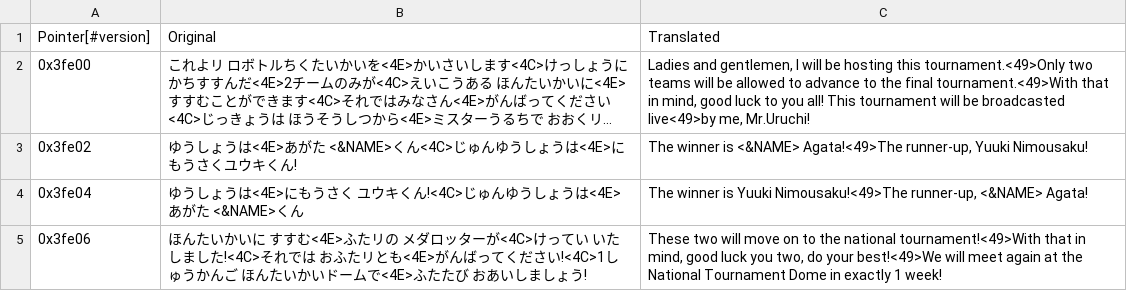
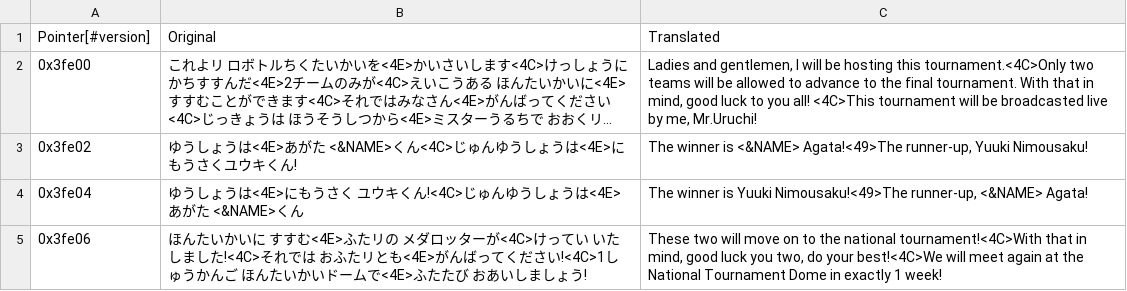
Before and after one commit to Medabots/medarot1, a CSV file: text/dialog/Snippet4.csv, drawn as a sheet; long unchanged cells end in …; the diff names each change by its address in the sheet, - before the commit and + after, or states it on an @@ line.

```diff
--- a/text/dialog/Snippet4.csv
+++ b/text/dialog/Snippet4.csv
-C2: …hosting this tournament.<49>Only two teams will be allowed to advance to the final tournament.<49>With that in mind, good luck to you all! This tournament will be broadcasted live<49>by me, Mr.Uruchi!
+C2: …hosting this tournament.<4C>Only two teams will be allowed to advance to the final tournament. With that in mind, good luck to you all! <4C>This tournament will be broadcasted live by me, Mr.Uruchi!
-C5: …the national tournament!<49>With that in mind, good luck you two, do your best!<49>We will meet…
+C5: …the national tournament!<4C>With that in mind, good luck you two, do your best!<4C>We will meet…
```
Also changed, not shown: text/dialog/BattleText.csv, text/dialog/Snippet3.csv, 3 other files.
